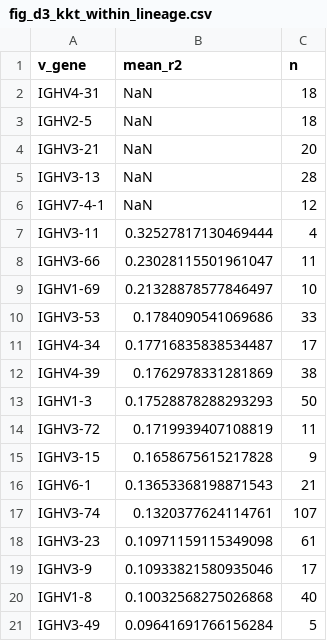
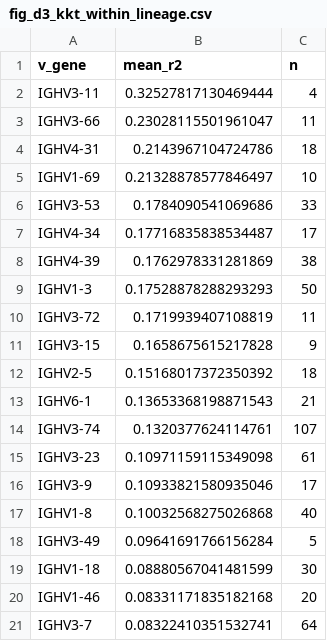
Before and after one commit to bnemoz/pairplex_paper, a CSV file: results/figures/fig_d3_kkt_within_lineage.csv, drawn as a sheet.

Commit message:
Step 7 final results

```diff
--- a/results/figures/fig_d3_kkt_within_lineage.csv
+++ b/results/figures/fig_d3_kkt_within_lineage.csv
@@ -1,9 +1,5 @@
 v_gene,mean_r2,n
-IGHV4-31,NaN,18
-IGHV2-5,NaN,18
-IGHV3-21,NaN,20
-IGHV3-13,NaN,28
-IGHV7-4-1,NaN,12
 IGHV3-11,0.32527817130469444,4
 IGHV3-66,0.23028115501961047,11
+IGHV4-31,0.2143967104724786,18
 IGHV1-69,0.21328878577846497,10
@@ -15,2 +11,3 @@ IGHV3-72,0.1719939407108819,11
 IGHV3-15,0.1658675615217828,9
+IGHV2-5,0.15168017372350392,18
 IGHV6-1,0.13653368198871543,21
@@ -21 +18,4 @@ IGHV1-8,0.10032568275026868,40
 IGHV3-49,0.09641691766156284,5
+IGHV1-18,0.08880567041481599,30
+IGHV1-46,0.08331171835182168,20
+IGHV3-7,0.08322410351532741,64
```
Also changed, not shown: results/tables/kkt_within_lineage.csv, 3 other files.
